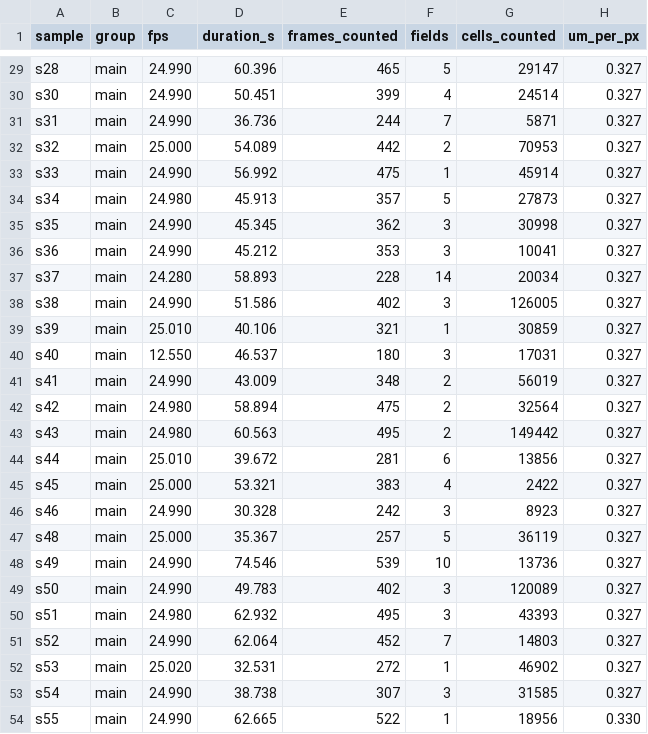
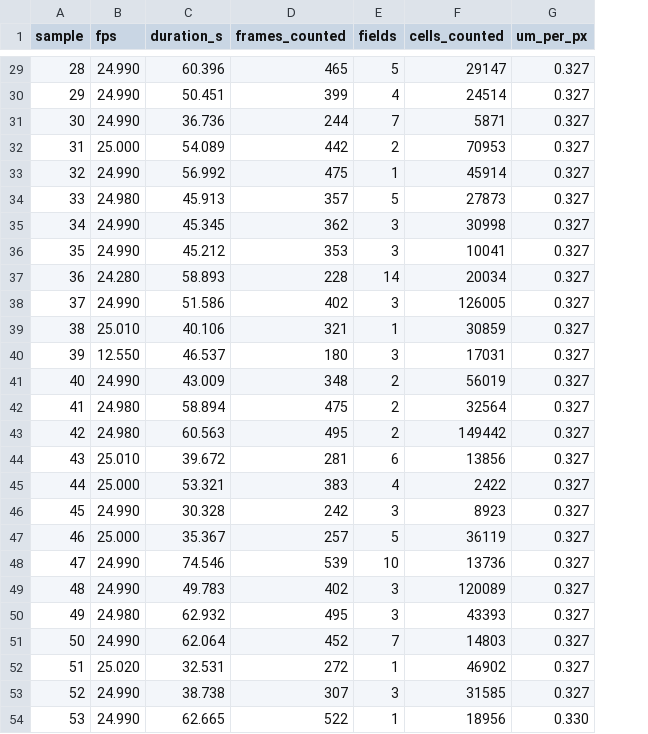
Before and after one commit to Toqtamys/magauiya, a CSV file: results/all_samples.csv, drawn as a sheet; only a part is shown, gaps mark what is left out; the diff covers the shown part only; the diff names each change by its address in the sheet, - before the commit and + after, or states it on an @@ line.

```diff
--- a/results/all_samples.csv
+++ b/results/all_samples.csv
-column B (group), rows 29-54: all main
-A29 (sample): s28
+A29 (sample): 28
-A30 (sample): s30
+A30 (sample): 29
-A31 (sample): s31
+A31 (sample): 30
-A32 (sample): s32
+A32 (sample): 31
-A33 (sample): s33
+A33 (sample): 32
-A34 (sample): s34
+A34 (sample): 33
-A35 (sample): s35
+A35 (sample): 34
-A36 (sample): s36
+A36 (sample): 35
-A37 (sample): s37
+A37 (sample): 36
-A38 (sample): s38
+A38 (sample): 37
-A39 (sample): s39
+A39 (sample): 38
-A40 (sample): s40
+A40 (sample): 39
-A41 (sample): s41
+A41 (sample): 40
-A42 (sample): s42
+A42 (sample): 41
-A43 (sample): s43
+A43 (sample): 42
-A44 (sample): s44
+A44 (sample): 43
-A45 (sample): s45
+A45 (sample): 44
-A46 (sample): s46
+A46 (sample): 45
-A47 (sample): s48
+A47 (sample): 46
-A48 (sample): s49
+A48 (sample): 47
-A49 (sample): s50
+A49 (sample): 48
-A50 (sample): s51
+A50 (sample): 49
-A51 (sample): s52
+A51 (sample): 50
-A52 (sample): s53
+A52 (sample): 51
-A53 (sample): s54
+A53 (sample): 52
-A54 (sample): s55
+A54 (sample): 53
```
Also changed, not shown: 27 edited cells elsewhere in this file, 8 other files.
